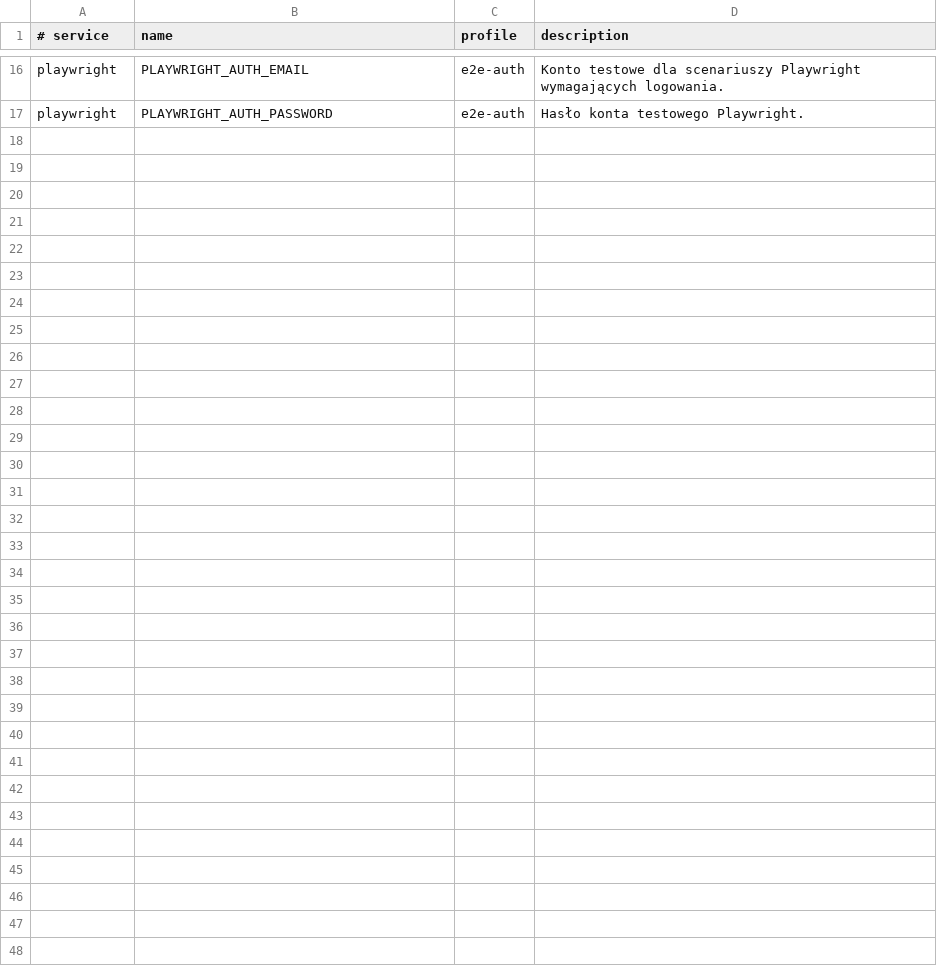
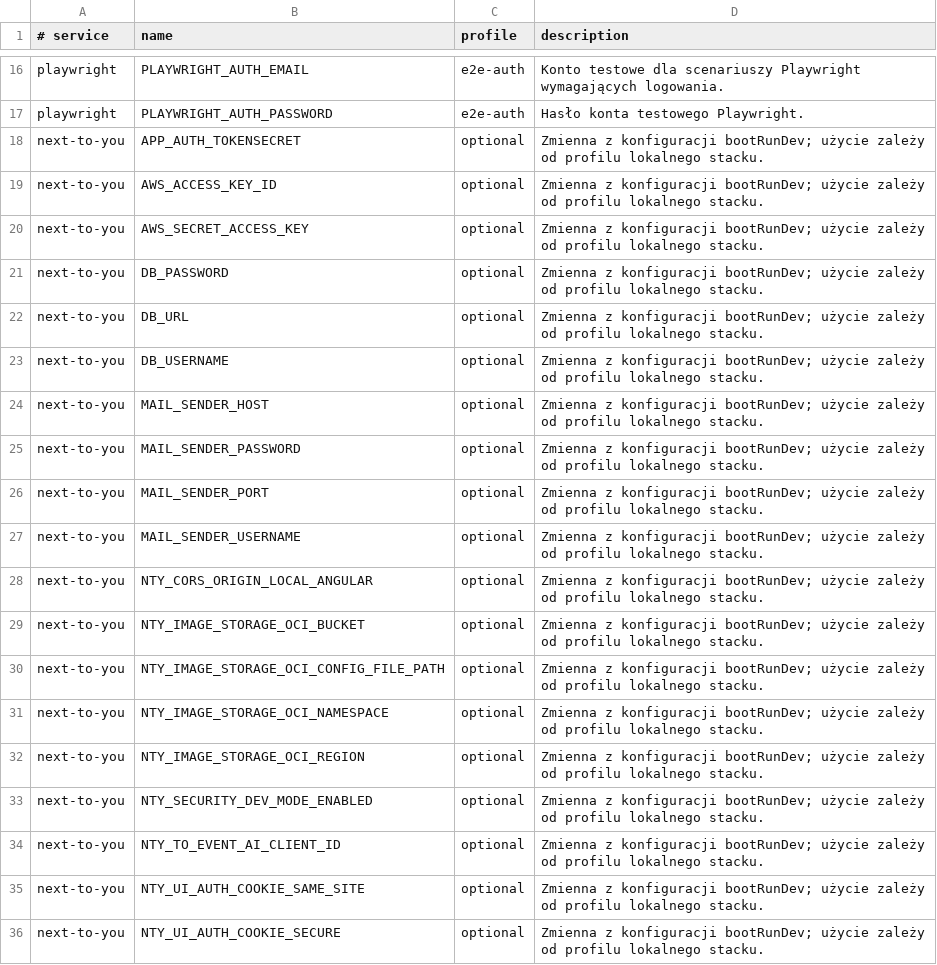
Before and after one commit to Adinas92/event-map-local-infra, a TSV file: config/secrets-manifest.tsv, drawn as a sheet; only a part is shown, gaps mark what is left out; the diff names each change by its address in the sheet, - before the commit and + after, or states it on an @@ line.

Commit message:
EM-35 chore: support bootRunDev secret import

```diff
--- a/config/secrets-manifest.tsv
+++ b/config/secrets-manifest.tsv
+row 18: next-to-you | APP_AUTH_TOKENSECRET | optional | Zmienna z konfiguracji bootRunDev; użycie zależy od profilu lokalnego stacku.
+row 19: next-to-you | AWS_ACCESS_KEY_ID | optional | Zmienna z konfiguracji bootRunDev; użycie zależy od profilu lokalnego stacku.
+row 20: next-to-you | AWS_SECRET_ACCESS_KEY | optional | Zmienna z konfiguracji bootRunDev; użycie zależy od profilu lokalnego stacku.
+row 21: next-to-you | DB_PASSWORD | optional | Zmienna z konfiguracji bootRunDev; użycie zależy od profilu lokalnego stacku.
+row 22: next-to-you | DB_URL | optional | Zmienna z konfiguracji bootRunDev; użycie zależy od profilu lokalnego stacku.
+row 23: next-to-you | DB_USERNAME | optional | Zmienna z konfiguracji bootRunDev; użycie zależy od profilu lokalnego stacku.
+row 24: next-to-you | MAIL_SENDER_HOST | optional | Zmienna z konfiguracji bootRunDev; użycie zależy od profilu lokalnego stacku.
+row 25: next-to-you | MAIL_SENDER_PASSWORD | optional | Zmienna z konfiguracji bootRunDev; użycie zależy od profilu lokalnego stacku.
+row 26: next-to-you | MAIL_SENDER_PORT | optional | Zmienna z konfiguracji bootRunDev; użycie zależy od profilu lokalnego stacku.
+row 27: next-to-you | MAIL_SENDER_USERNAME | optional | Zmienna z konfiguracji bootRunDev; użycie zależy od profilu lokalnego stacku.
+row 28: next-to-you | NTY_CORS_ORIGIN_LOCAL_ANGULAR | optional | Zmienna z konfiguracji bootRunDev; użycie zależy od profilu lokalnego stacku.
+row 29: next-to-you | NTY_IMAGE_STORAGE_OCI_BUCKET | optional | Zmienna z konfiguracji bootRunDev; użycie zależy od profilu lokalnego stacku.
+row 30: next-to-you | NTY_IMAGE_STORAGE_OCI_CONFIG_FILE_PATH | optional | Zmienna z konfiguracji bootRunDev; użycie zależy od profilu lokalnego stacku.
+row 31: next-to-you | NTY_IMAGE_STORAGE_OCI_NAMESPACE | optional | Zmienna z konfiguracji bootRunDev; użycie zależy od profilu lokalnego stacku.
+row 32: next-to-you | NTY_IMAGE_STORAGE_OCI_REGION | optional | Zmienna z konfiguracji bootRunDev; użycie zależy od profilu lokalnego stacku.
+row 33: next-to-you | NTY_SECURITY_DEV_MODE_ENABLED | optional | Zmienna z konfiguracji bootRunDev; użycie zależy od profilu lokalnego stacku.
+row 34: next-to-you | NTY_TO_EVENT_AI_CLIENT_ID | optional | Zmienna z konfiguracji bootRunDev; użycie zależy od profilu lokalnego stacku.
+row 35: next-to-you | NTY_UI_AUTH_COOKIE_SAME_SITE | optional | Zmienna z konfiguracji bootRunDev; użycie zależy od profilu lokalnego stacku.
+row 36: next-to-you | NTY_UI_AUTH_COOKIE_SECURE | optional | Zmienna z konfiguracji bootRunDev; użycie zależy od profilu lokalnego stacku.
```
Also changed, not shown: 1 other file.
